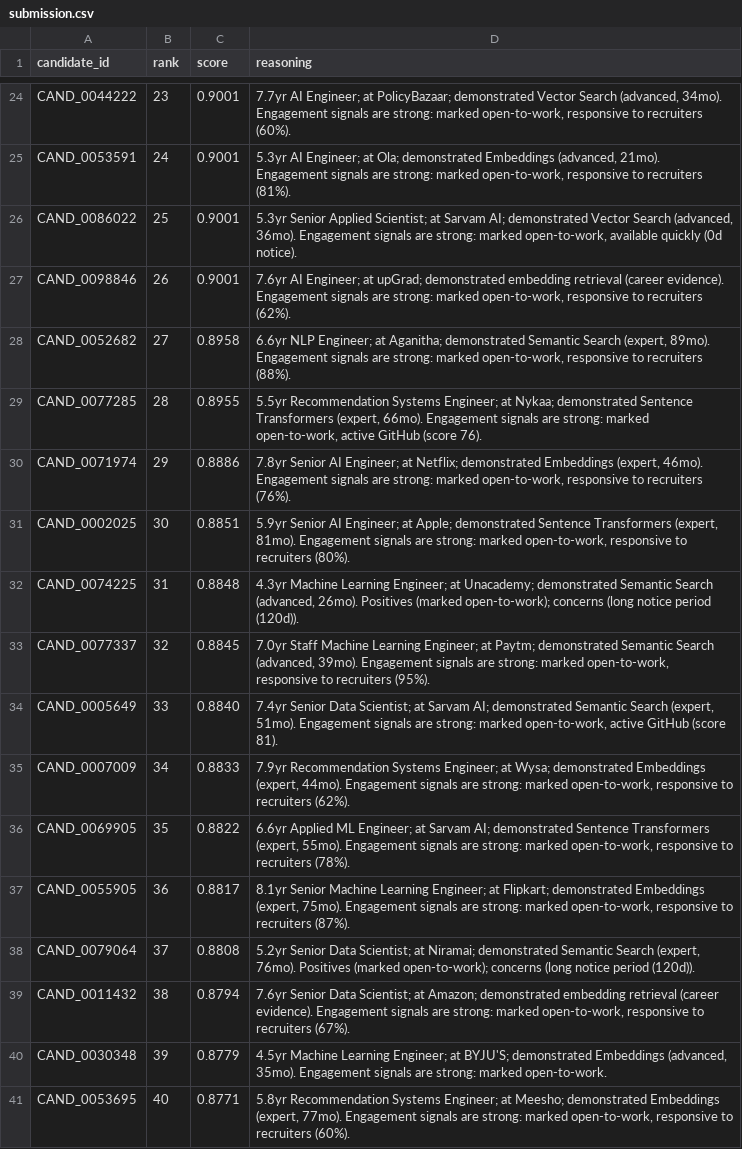
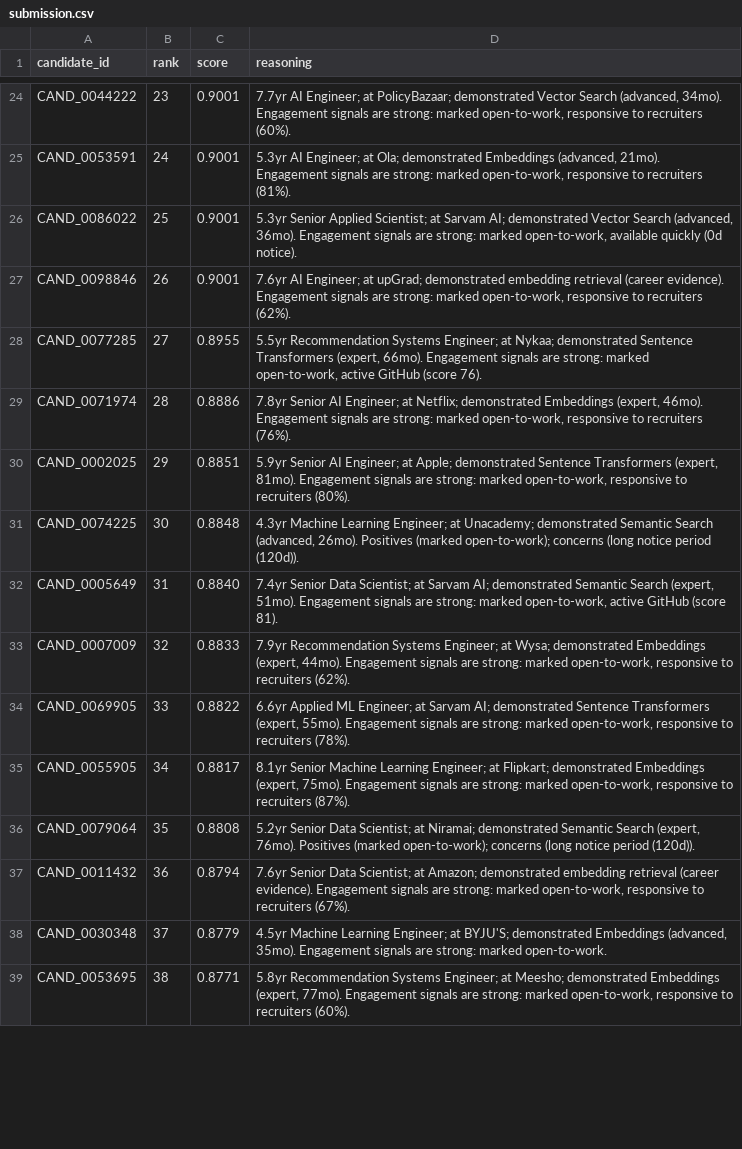
Before and after one commit to nedhanizamudeen/Redrob-Ranker, a CSV file: submission.csv, drawn as a sheet; only a part is shown, gaps mark what is left out; the diff covers the shown part only.

Commit message:
Update submission.csv — final ranked output 100 candidates

```diff
--- a/submission.csv
+++ b/submission.csv
@@ -27,15 +27,13 @@ CAND_0086022,25,0.9001,"5.3yr Senior Applied Scientist; at Sarvam AI; demonstrat
 CAND_0098846,26,0.9001,"7.6yr AI Engineer; at upGrad; demonstrated embedding retrieval (career evidence). Engagement signals are strong: marked open-to-work, responsive to recruiters (62%)."
-CAND_0052682,27,0.8958,"6.6yr NLP Engineer; at Aganitha; demonstrated Semantic Search (expert, 89mo). Engagement signals are strong: marked open-to-work, responsive to recruiters (88%)."
-CAND_0077285,28,0.8955,"5.5yr Recommendation Systems Engineer; at Nykaa; demonstrated Sentence Transformers (expert, 66mo). Engagement signals are strong: marked open-to-work, active GitHub (score 76)."
-CAND_0071974,29,0.8886,"7.8yr Senior AI Engineer; at Netflix; demonstrated Embeddings (expert, 46mo). Engagement signals are strong: marked open-to-work, responsive to recruiters (76%)."
-CAND_0002025,30,0.8851,"5.9yr Senior AI Engineer; at Apple; demonstrated Sentence Transformers (expert, 81mo). Engagement signals are strong: marked open-to-work, responsive to recruiters (80%)."
-CAND_0074225,31,0.8848,"4.3yr Machine Learning Engineer; at Unacademy; demonstrated Semantic Search (advanced, 26mo). Positives (marked open-to-work); concerns (long notice period (120d))."
-CAND_0077337,32,0.8845,"7.0yr Staff Machine Learning Engineer; at Paytm; demonstrated Semantic Search (advanced, 39mo). Engagement signals are strong: marked open-to-work, responsive to recruiters (95%)."
-CAND_0005649,33,0.8840,"7.4yr Senior Data Scientist; at Sarvam AI; demonstrated Semantic Search (expert, 51mo). Engagement signals are strong: marked open-to-work, active GitHub (score 81)."
-CAND_0007009,34,0.8833,"7.9yr Recommendation Systems Engineer; at Wysa; demonstrated Embeddings (expert, 44mo). Engagement signals are strong: marked open-to-work, responsive to recruiters (62%)."
-CAND_0069905,35,0.8822,"6.6yr Applied ML Engineer; at Sarvam AI; demonstrated Sentence Transformers (expert, 55mo). Engagement signals are strong: marked open-to-work, responsive to recruiters (78%)."
-CAND_0055905,36,0.8817,"8.1yr Senior Machine Learning Engineer; at Flipkart; demonstrated Embeddings (expert, 75mo). Engagement signals are strong: marked open-to-work, responsive to recruiters (87%)."
-CAND_0079064,37,0.8808,"5.2yr Senior Data Scientist; at Niramai; demonstrated Semantic Search (expert, 76mo). Positives (marked open-to-work); concerns (long notice period (120d))."
-CAND_0011432,38,0.8794,"7.6yr Senior Data Scientist; at Amazon; demonstrated embedding retrieval (career evidence). Engagement signals are strong: marked open-to-work, responsive to recruiters (67%)."
-CAND_0030348,39,0.8779,"4.5yr Machine Learning Engineer; at BYJU'S; demonstrated Embeddings (advanced, 35mo). Engagement signals are strong: marked open-to-work."
-CAND_0053695,40,0.8771,"5.8yr Recommendation Systems Engineer; at Meesho; demonstrated Embeddings (expert, 77mo). Engagement signals are strong: marked open-to-work, responsive to recruiters (60%)."
+CAND_0077285,27,0.8955,"5.5yr Recommendation Systems Engineer; at Nykaa; demonstrated Sentence Transformers (expert, 66mo). Engagement signals are strong: marked open-to-work, active GitHub (score 76)."
+CAND_0071974,28,0.8886,"7.8yr Senior AI Engineer; at Netflix; demonstrated Embeddings (expert, 46mo). Engagement signals are strong: marked open-to-work, responsive to recruiters (76%)."
+CAND_0002025,29,0.8851,"5.9yr Senior AI Engineer; at Apple; demonstrated Sentence Transformers (expert, 81mo). Engagement signals are strong: marked open-to-work, responsive to recruiters (80%)."
+CAND_0074225,30,0.8848,"4.3yr Machine Learning Engineer; at Unacademy; demonstrated Semantic Search (advanced, 26mo). Positives (marked open-to-work); concerns (long notice period (120d))."
+CAND_0005649,31,0.8840,"7.4yr Senior Data Scientist; at Sarvam AI; demonstrated Semantic Search (expert, 51mo). Engagement signals are strong: marked open-to-work, active GitHub (score 81)."
+CAND_0007009,32,0.8833,"7.9yr Recommendation Systems Engineer; at Wysa; demonstrated Embeddings (expert, 44mo). Engagement signals are strong: marked open-to-work, responsive to recruiters (62%)."
+CAND_0069905,33,0.8822,"6.6yr Applied ML Engineer; at Sarvam AI; demonstrated Sentence Transformers (expert, 55mo). Engagement signals are strong: marked open-to-work, responsive to recruiters (78%)."
+CAND_0055905,34,0.8817,"8.1yr Senior Machine Learning Engineer; at Flipkart; demonstrated Embeddings (expert, 75mo). Engagement signals are strong: marked open-to-work, responsive to recruiters (87%)."
+CAND_0079064,35,0.8808,"5.2yr Senior Data Scientist; at Niramai; demonstrated Semantic Search (expert, 76mo). Positives (marked open-to-work); concerns (long notice period (120d))."
+CAND_0011432,36,0.8794,"7.6yr Senior Data Scientist; at Amazon; demonstrated embedding retrieval (career evidence). Engagement signals are strong: marked open-to-work, responsive to recruiters (67%)."
+CAND_0030348,37,0.8779,"4.5yr Machine Learning Engineer; at BYJU'S; demonstrated Embeddings (advanced, 35mo). Engagement signals are strong: marked open-to-work."
+CAND_0053695,38,0.8771,"5.8yr Recommendation Systems Engineer; at Meesho; demonstrated Embeddings (expert, 77mo). Engagement signals are strong: marked open-to-work, responsive to recruiters (60%)."
```
Also changed, not shown: 15 added rows, 13 removed rows and 65 edited cells elsewhere in this file.
